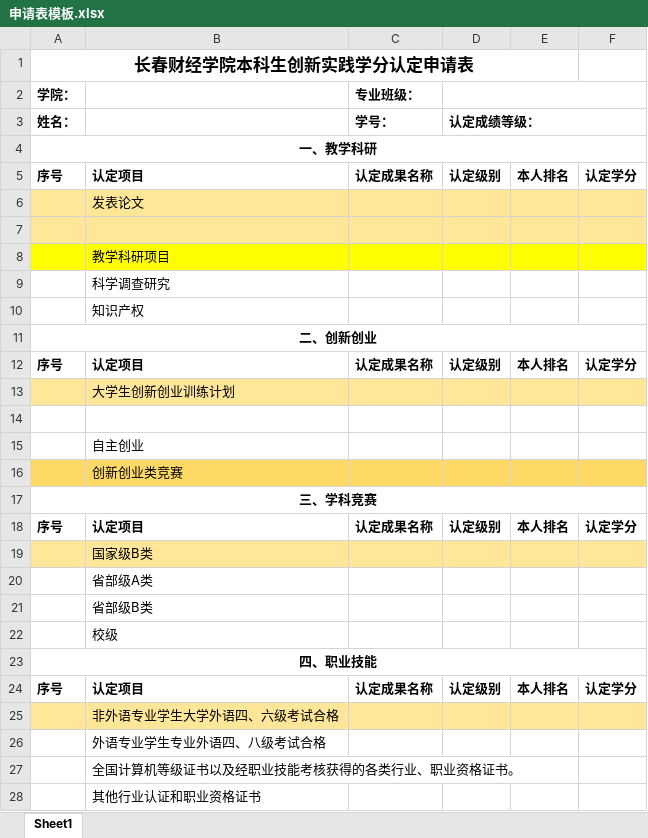
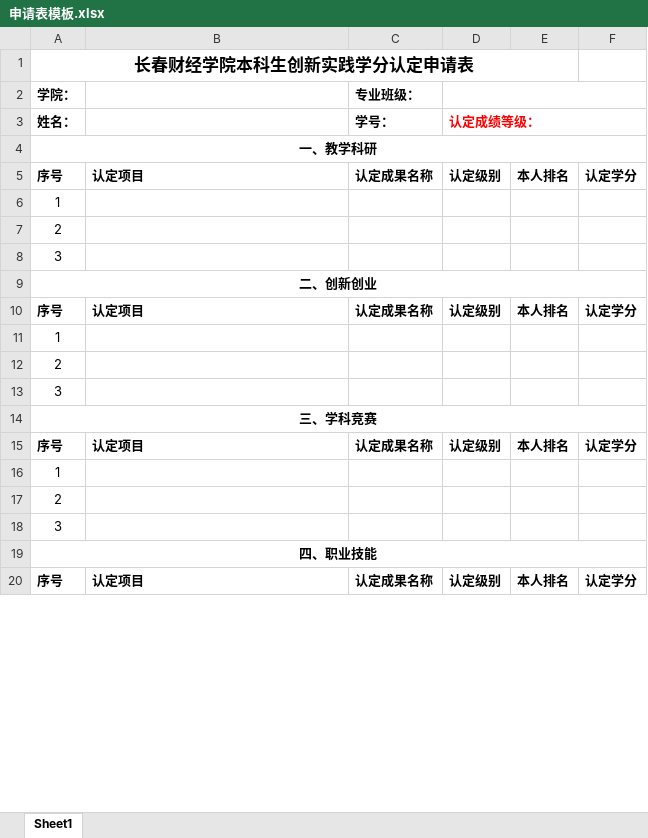
Before and after one commit to lmh200609-commits/grad-credits-hub-0cc7607e, an Excel workbook: public/templates/申请表模板.xlsx, sheet Sheet1, drawn as a sheet; only a part is shown; values as stored, in another font and other column widths than the file's, no borders; removed rows and columns are numbered as before the commit, all else as after; the diff covers the shown part only; the diff names each change by its address in the sheet, - before the commit and + after, or states it on an @@ line.

```diff
--- a/public/templates/申请表模板.xlsx (sheet Sheet1)
+++ b/public/templates/申请表模板.xlsx (sheet Sheet1)
-D3 text colour: black
+D3 text colour: #FF0000
-row 6:  | 发表论文
-A6 (学院：): (empty)
+A6 (学院：): 1
-A6:F6 fill: #FFE699
+A6:F6 fill: none
-row 8:  | 教学科研项目
-row 9:  | 科学调查研究
-row 10:  | 知识产权
+row 7: 2
+row 8: 3
-row 13:  | 大学生创新创业训练计划
-A11 (学院：): (empty)
+A11 (学院：): 1
-row 15:  | 自主创业
-row 16:  | 创新创业类竞赛
+row 12: 2
+row 13: 3
-row 19:  | 国家级B类
-row 20:  | 省部级A类
-row 21:  | 省部级B类
-row 22:  | 校级
+row 16: 1
+row 17: 2
+row 18: 3
-row 25:  | 非外语专业学生大学外语四、六级考试合格
-row 26:  | 外语专业学生专业外语四、八级考试合格
-row 27:  | 全国计算机等级证书以及经职业技能考核获得的各类行业、职业资格证书。
-row 28:  | 其他行业认证和职业资格证书
```
Also changed, not shown: 2 removed rows, 3 edited cells, cell formats and merged cells elsewhere in this sheet, public/templates/申请表示例.xlsx, 6 other files.
